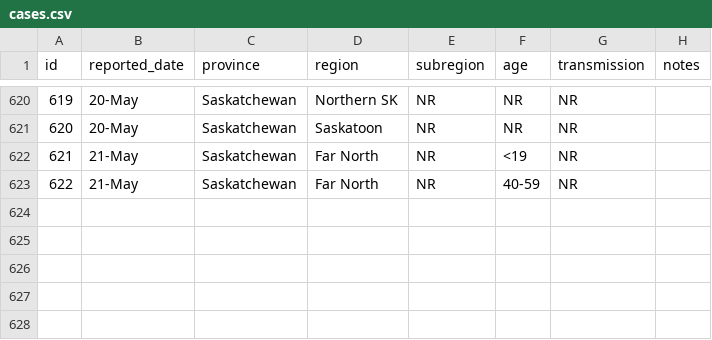
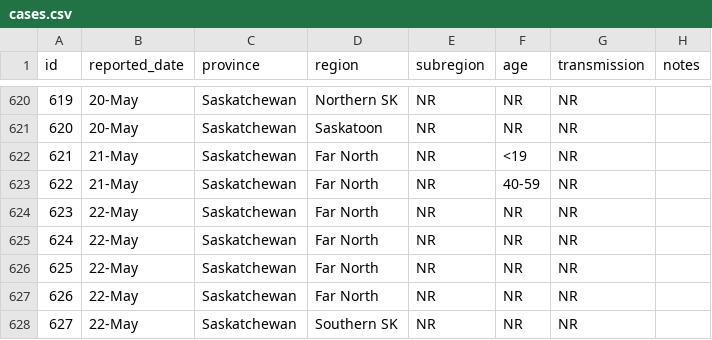
Before and after one commit to noahlittle/SaskOpenCOVID19Data, a CSV file: cases.csv, drawn as a sheet; only a part is shown, gaps mark what is left out; the diff names each change by its address in the sheet, - before the commit and + after, or states it on an @@ line.

```diff
--- a/cases.csv
+++ b/cases.csv
+row 624: 623 | 22-May | Saskatchewan | Far North | NR | NR | NR
+row 625: 624 | 22-May | Saskatchewan | Far North | NR | NR | NR
+row 626: 625 | 22-May | Saskatchewan | Far North | NR | NR | NR
+row 627: 626 | 22-May | Saskatchewan | Far North | NR | NR | NR
+row 628: 627 | 22-May | Saskatchewan | Southern SK | NR | NR | NR
```
Also changed, not shown: cases_aggregate.csv, hospitalizations.csv, 2 other files.
